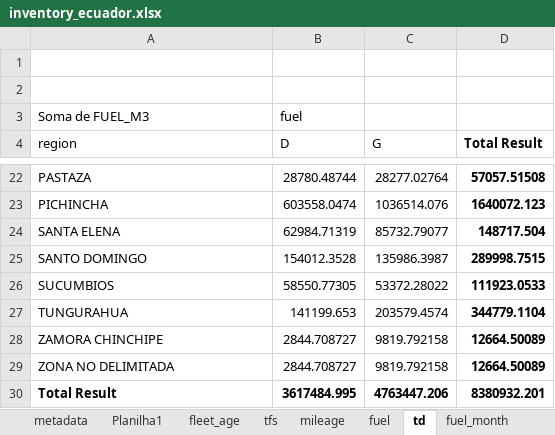
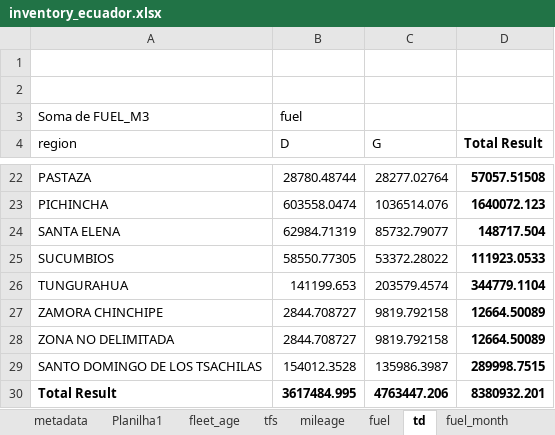
Before and after one commit to atmoschem/vein, an Excel workbook: projects/ecuador_td/config/inventory_ecuador.xlsx, sheet td, drawn as a sheet; only a part is shown, gaps mark what is left out; values as stored, in another font and other column widths than the file's, no borders; removed rows and columns are numbered as before the commit, all else as after; the diff names each change by its address in the sheet, - before the commit and + after, or states it on an @@ line.

```diff
--- a/projects/ecuador_td/config/inventory_ecuador.xlsx (sheet td)
+++ b/projects/ecuador_td/config/inventory_ecuador.xlsx (sheet td)
-row 25: SANTO DOMINGO | 154012.3528 | 135986.3987 | 289998.7515
+row 29: SANTO DOMINGO DE LOS TSACHILAS | 154012.3528 | 135986.3987 | 289998.7515
```
Also changed, not shown: sheet euro, other sheet tabs, formulas that keep their value, projects/ecuador_td/config/inventory_ecuador_month.xlsx, projects/ecuador_td_hot_month/config/inventory_ecuador.xlsx, 9 other files.
